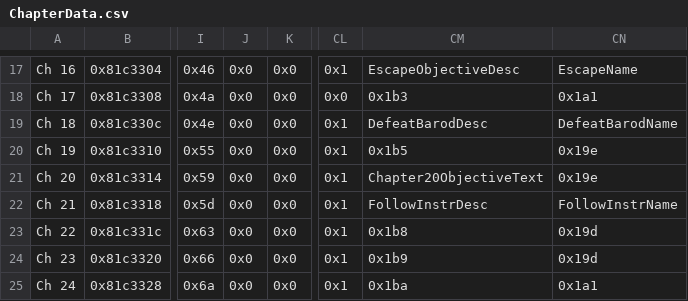
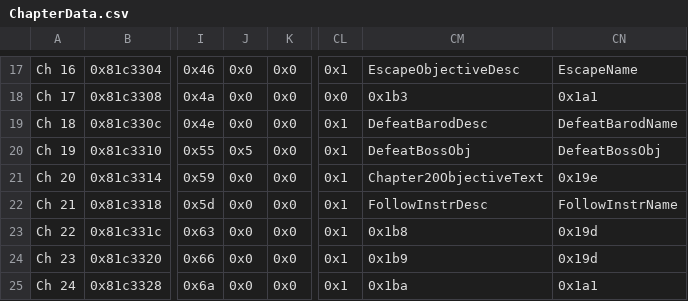
Before and after one commit to legendofloog/Teleshack-II, a CSV file: Tables/NightmareModules/ChapterData/ChapterData.csv, drawn as a sheet; only a part is shown, gaps mark what is left out; the diff names each change by its address in the sheet, - before the commit and + after, or states it on an @@ line.

```diff
--- a/Tables/NightmareModules/ChapterData/ChapterData.csv
+++ b/Tables/NightmareModules/ChapterData/ChapterData.csv
-J20: 0x0
+J20: 0x5
-CM20: 0x1b5
+CM20: DefeatBossObj
-CN20: 0x19e
+CN20: DefeatBossObj
```
Also changed, not shown: Tables/NightmareModules/CharactersClasses/CharacterTable.csv, Tables/NightmareModules/CharactersClasses/MagCharEditor.csv, 23 other files.
